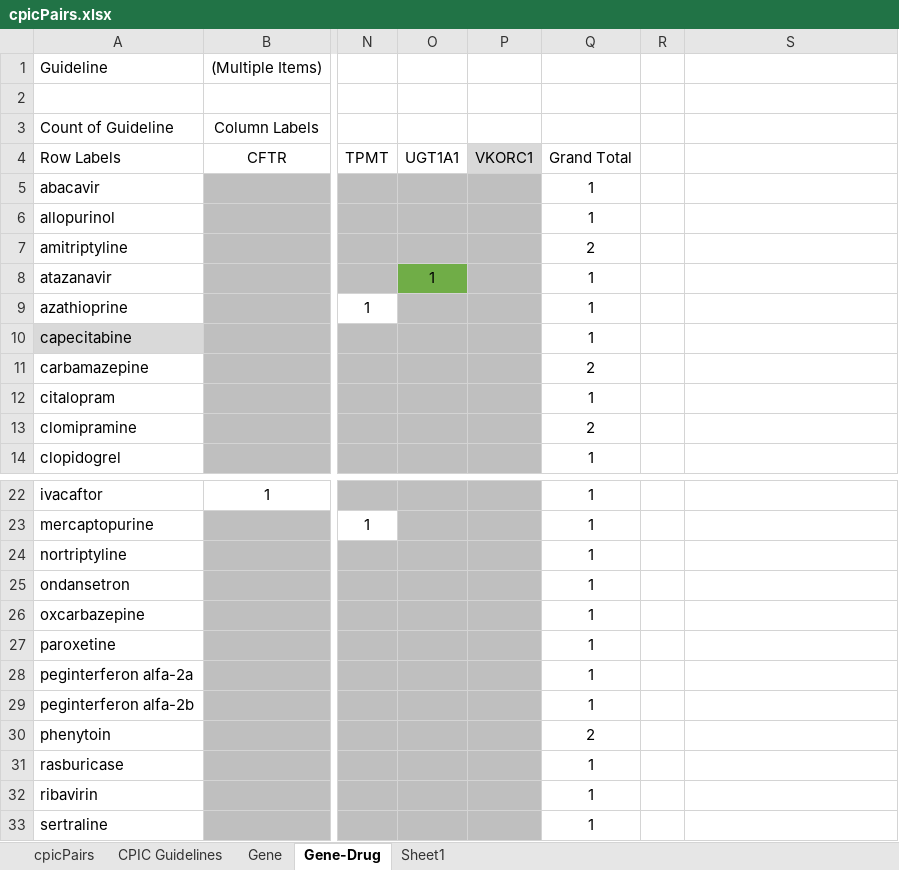
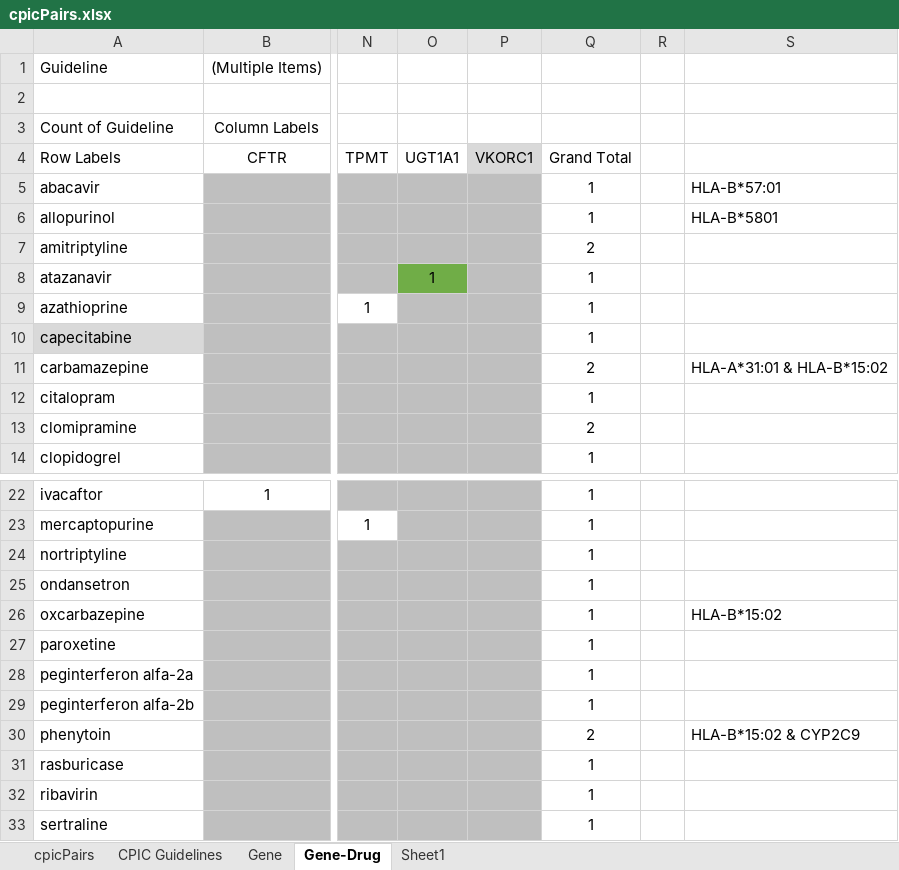
Before and after one commit to kgrid-objects/cpic-collection, an Excel workbook: cpicPairs.xlsx, sheet Gene-Drug, drawn as a sheet; only a part is shown, gaps mark what is left out; values as stored, in another font and other column widths than the file's, no borders; the diff names each change by its address in the sheet, - before the commit and + after, or states it on an @@ line.

Commit message:
Minor fix for 99999-fk4d79nq4z; Updated cpicpairs.xlsx

```diff
--- a/cpicPairs.xlsx (sheet Gene-Drug)
+++ b/cpicPairs.xlsx (sheet Gene-Drug)
-S5: (empty)
+S5: HLA-B*57:01
-S6: (empty)
+S6: HLA-B*5801
-S11: (empty)
+S11: HLA-A*31:01 & HLA-B*15:02
-S26: (empty)
+S26: HLA-B*15:02
-S30: (empty)
+S30: HLA-B*15:02 & CYP2C9
```
Also changed, not shown: 1 other file.
